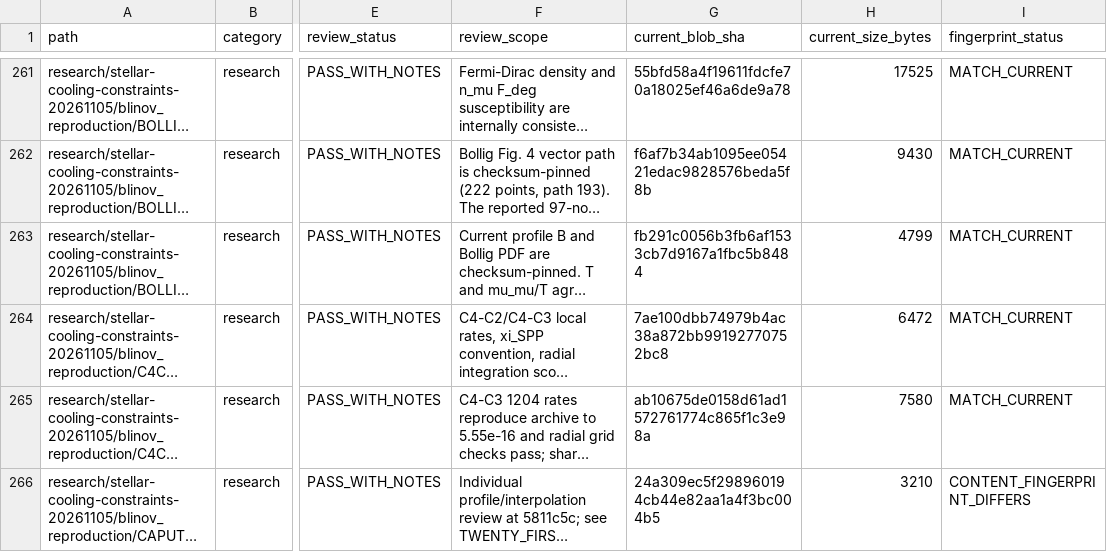
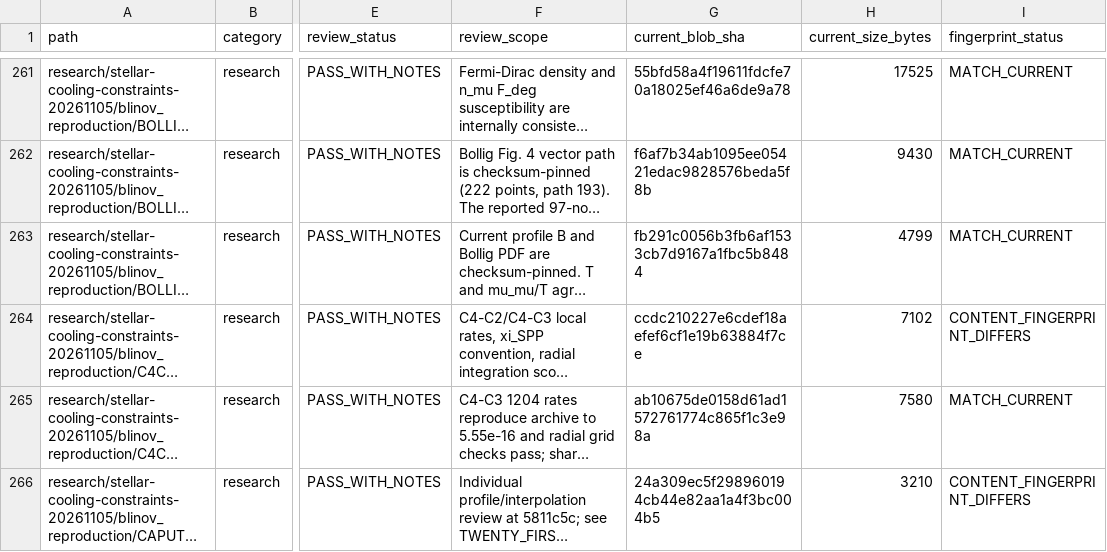
Before and after one commit to lm846802297-bit/axial-vector-review-response, a CSV file: docs/repository-management/DOCUMENT_AUDIT_REGISTER.csv, drawn as a sheet; only a part is shown, gaps mark what is left out; long unchanged cells end in …; the diff names each change by its address in the sheet, - before the commit and + after, or states it on an @@ line.

Commit message:
audit: preserve reviewed fingerprint and update live C4C3 status document fingerprint

```diff
--- a/docs/repository-management/DOCUMENT_AUDIT_REGISTER.csv
+++ b/docs/repository-management/DOCUMENT_AUDIT_REGISTER.csv
-G264 (current_blob_sha): 7ae100dbb74979b4ac38a872bb99192770752bc8
+G264 (current_blob_sha): ccdc210227e6cdef18aefef6cf1e19b63884f7ce
-H264 (current_size_bytes): 6472
+H264 (current_size_bytes): 7102
-I264 (fingerprint_status): MATCH_CURRENT
+I264 (fingerprint_status): CONTENT_FINGERPRINT_DIFFERS
```
